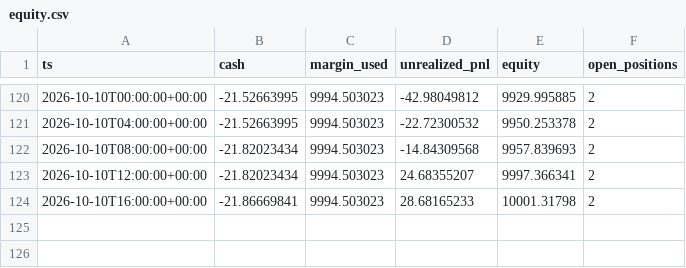
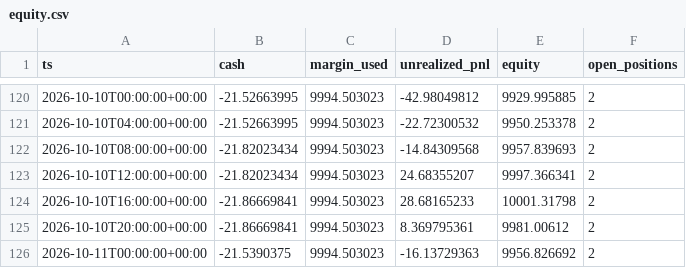
Before and after one commit to klonnist/crypto-paper-bot, a CSV file: ledgers/buyhold/equity.csv, drawn as a sheet; only a part is shown, gaps mark what is left out; the diff names each change by its address in the sheet, - before the commit and + after, or states it on an @@ line.

```diff
--- a/ledgers/buyhold/equity.csv
+++ b/ledgers/buyhold/equity.csv
+row 125: 2026-10-10T20:00:00+00:00 | -21.86669841 | 9994.503023 | 8.369795361 | 9981.00612 | 2
+row 126: 2026-10-11T00:00:00+00:00 | -21.5390375 | 9994.503023 | -16.13729363 | 9956.826692 | 2
```
Also changed, not shown: ledgers/meanrev/equity.csv, ledgers/random_ctrl/equity.csv, 7 other files.
